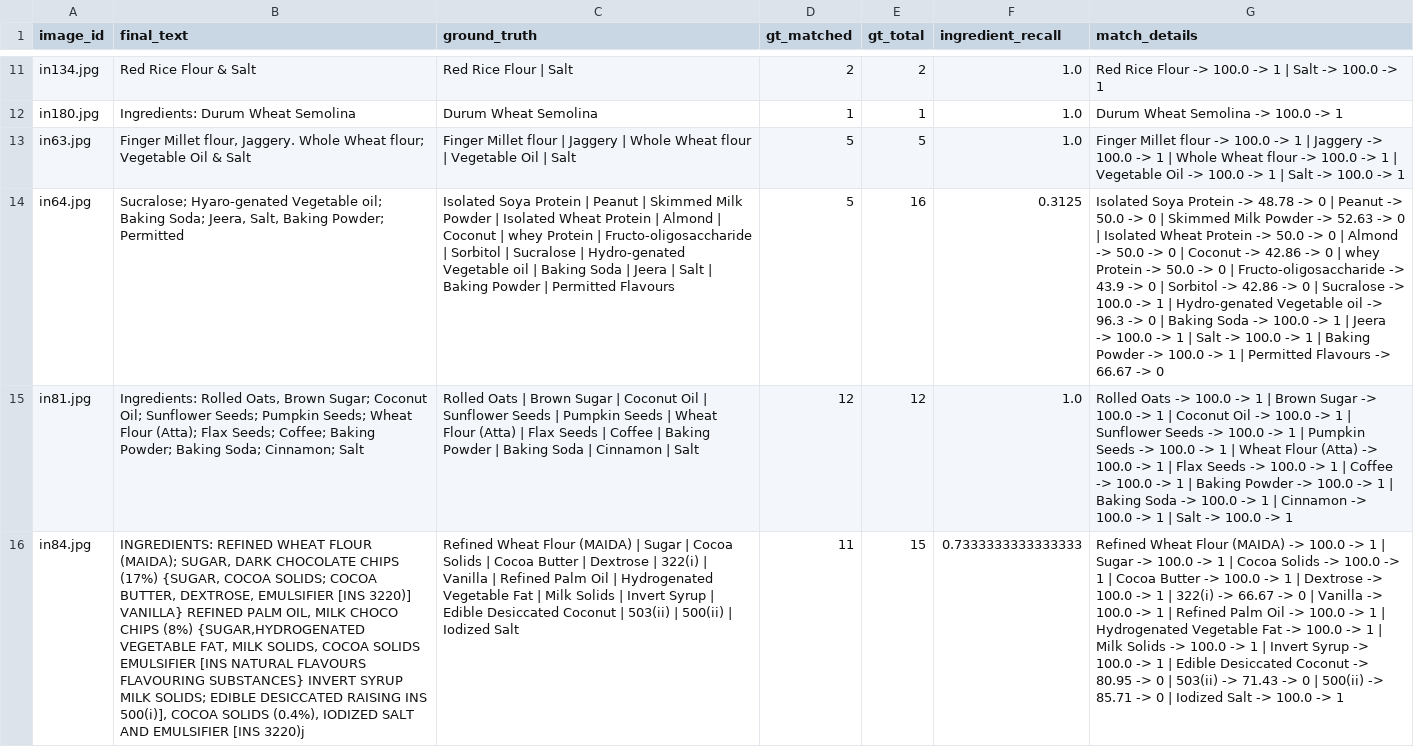
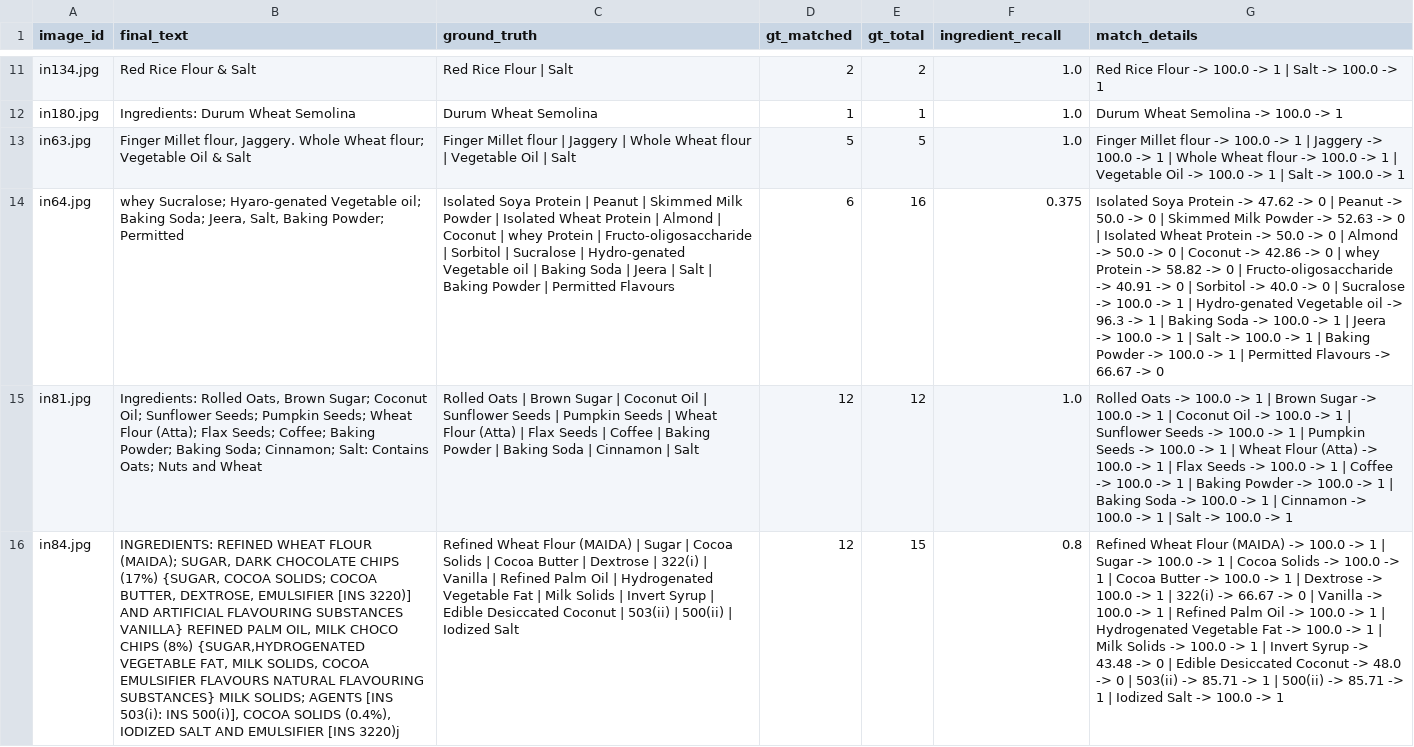
Before and after one commit to Ross-logger/SmartFoodScanner, a CSV file: training/merge_evaluation_review_fuzzy.csv, drawn as a sheet; only a part is shown, gaps mark what is left out; the diff covers the shown part only; the diff names each change by its address in the sheet, - before the commit and + after, or states it on an @@ line.

```diff
--- a/training/merge_evaluation_review_fuzzy.csv
+++ b/training/merge_evaluation_review_fuzzy.csv
-B14 (final_text): Sucralose; Hyaro-genated…
+B14 (final_text): whey Sucralose; Hyaro-genated…
-D14 (gt_matched): 5
+D14 (gt_matched): 6
-F14 (ingredient_recall): 0.3125
+F14 (ingredient_recall): 0.375
-G14 (match_details): …Protein -> 48.78 -> 0 | Peanut -> 50.0 -> 0 | Skimmed Milk Powder -> 52.63 -> 0 | Isolated Wheat Protein -> 50.0 -> 0 | Almond -> 50.0 -> 0 | Coconut -> 42.86 -> 0 | whey Protein -> 50.0 -> 0 | Fructo-oligosaccharide -> 43.9 -> 0 | Sorbitol -> 42.86 -> 0 | Sucralose -> 100.0 -> 1 | Hydro-genated Vegetable oil -> 96.3 -> 0 | Baking…
+G14 (match_details): …Protein -> 47.62 -> 0 | Peanut -> 50.0 -> 0 | Skimmed Milk Powder -> 52.63 -> 0 | Isolated Wheat Protein -> 50.0 -> 0 | Almond -> 50.0 -> 0 | Coconut -> 42.86 -> 0 | whey Protein -> 58.82 -> 0 | Fructo-oligosaccharide -> 40.91 -> 0 | Sorbitol -> 40.0 -> 0 | Sucralose -> 100.0 -> 1 | Hydro-genated Vegetable oil -> 96.3 -> 1 | Baking…
-B15 (final_text): …Soda; Cinnamon; Salt
+B15 (final_text): …Soda; Cinnamon; Salt: Contains Oats; Nuts and Wheat
-B16 (final_text): …[INS 3220)] VANILLA} REFINED PALM OIL, MILK CHOCO CHIPS (8%) {SUGAR,HYDROGENATED VEGETABLE FAT, MILK SOLIDS, COCOA SOLIDS EMULSIFIER [INS NATURAL FLAVOURS FLAVOURING SUBSTANCES} INVERT SYRUP MILK SOLIDS; EDIBLE DESICCATED RAISING INS 500(i)],…
+B16 (final_text): …[INS 3220)] AND ARTIFICIAL FLAVOURING SUBSTANCES VANILLA} REFINED PALM OIL, MILK CHOCO CHIPS (8%) {SUGAR,HYDROGENATED VEGETABLE FAT, MILK SOLIDS, COCOA EMULSIFIER FLAVOURS NATURAL FLAVOURING SUBSTANCES} MILK SOLIDS; AGENTS [INS 503(i): INS 500(i)],…
-D16 (gt_matched): 11
+D16 (gt_matched): 12
-F16 (ingredient_recall): 0.7333333333333333
+F16 (ingredient_recall): 0.8
-G16 (match_details): …Syrup -> 100.0 -> 1 | Edible Desiccated Coconut -> 80.95 -> 0 | 503(ii) -> 71.43 -> 0 | 500(ii) -> 85.71 -> 0 | Iodized…
+G16 (match_details): …Syrup -> 43.48 -> 0 | Edible Desiccated Coconut -> 48.0 -> 0 | 503(ii) -> 85.71 -> 1 | 500(ii) -> 85.71 -> 1 | Iodized…
```
Also changed, not shown: 30 edited cells elsewhere in this file, 2 other files.
